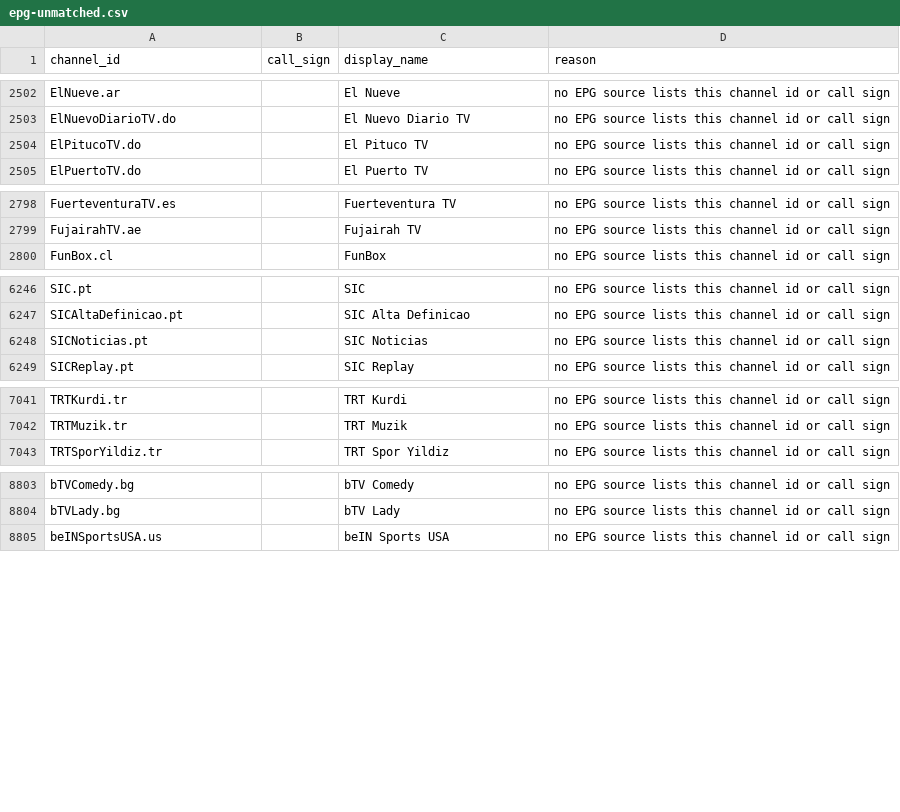
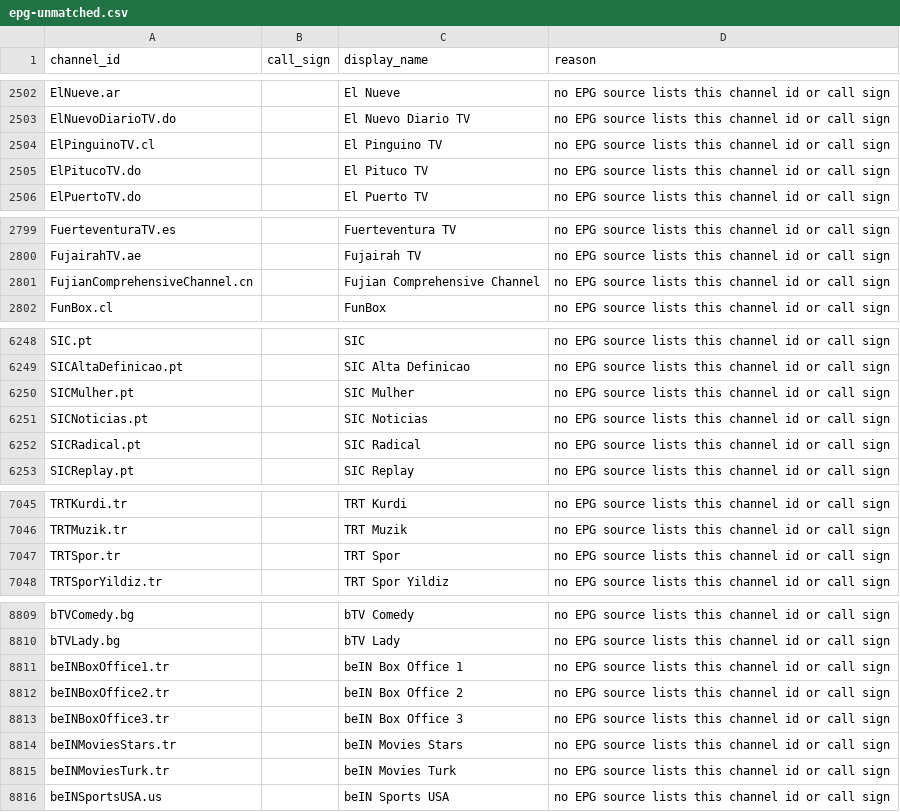
Before and after one commit to 7000premiumchannels/android-tv-guru-playlists, a CSV file: reports/epg-unmatched.csv, drawn as a sheet; only a part is shown, gaps mark what is left out; the diff covers the shown part only.

```diff
--- a/reports/epg-unmatched.csv
+++ b/reports/epg-unmatched.csv
@@ -2503,2 +2503,3 @@ ElNueve.ar,,El Nueve,no EPG source lists this channel id or call sign
 ElNuevoDiarioTV.do,,El Nuevo Diario TV,no EPG source lists this channel id or call sign
+ElPinguinoTV.cl,,El Pinguino TV,no EPG source lists this channel id or call sign
 ElPitucoTV.do,,El Pituco TV,no EPG source lists this channel id or call sign
@@ -2799,2 +2800,3 @@ FuerteventuraTV.es,,Fuerteventura TV,no EPG source lists this channel id or call
 FujairahTV.ae,,Fujairah TV,no EPG source lists this channel id or call sign
+FujianComprehensiveChannel.cn,,Fujian Comprehensive Channel,no EPG source lists this channel id or call sign
 FunBox.cl,,FunBox,no EPG source lists this channel id or call sign
@@ -6247,3 +6249,5 @@ SIC.pt,,SIC,no EPG source lists this channel id or call sign
 SICAltaDefinicao.pt,,SIC Alta Definicao,no EPG source lists this channel id or call sign
+SICMulher.pt,,SIC Mulher,no EPG source lists this channel id or call sign
 SICNoticias.pt,,SIC Noticias,no EPG source lists this channel id or call sign
+SICRadical.pt,,SIC Radical,no EPG source lists this channel id or call sign
 SICReplay.pt,,SIC Replay,no EPG source lists this channel id or call sign
@@ -7042,2 +7046,3 @@ TRTKurdi.tr,,TRT Kurdi,no EPG source lists this channel id or call sign
 TRTMuzik.tr,,TRT Muzik,no EPG source lists this channel id or call sign
+TRTSpor.tr,,TRT Spor,no EPG source lists this channel id or call sign
 TRTSporYildiz.tr,,TRT Spor Yildiz,no EPG source lists this channel id or call sign
@@ -8804,2 +8810,7 @@ bTVComedy.bg,,bTV Comedy,no EPG source lists this channel id or call sign
 bTVLady.bg,,bTV Lady,no EPG source lists this channel id or call sign
+beINBoxOffice1.tr,,beIN Box Office 1,no EPG source lists this channel id or call sign
+beINBoxOffice2.tr,,beIN Box Office 2,no EPG source lists this channel id or call sign
+beINBoxOffice3.tr,,beIN Box Office 3,no EPG source lists this channel id or call sign
+beINMoviesStars.tr,,beIN Movies Stars,no EPG source lists this channel id or call sign
+beINMoviesTurk.tr,,beIN Movies Turk,no EPG source lists this channel id or call sign
 beINSportsUSA.us,,beIN Sports USA,no EPG source lists this channel id or call sign
```
Also changed, not shown: 1 added row elsewhere in this file, 4 other files.
